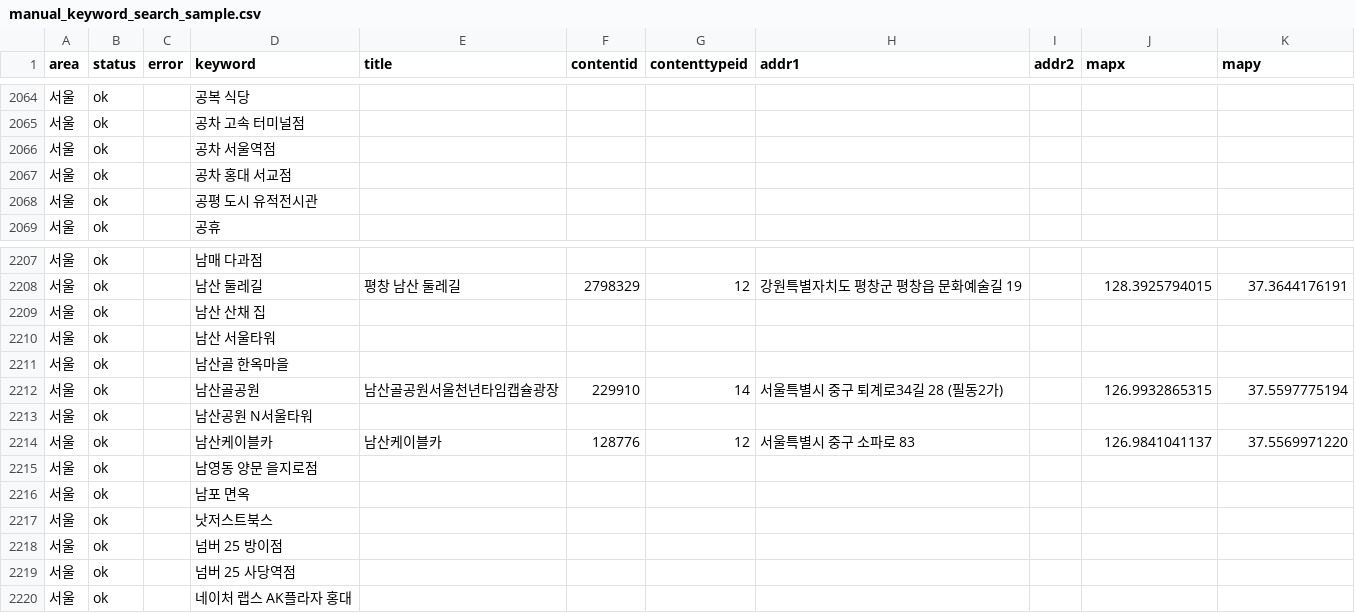
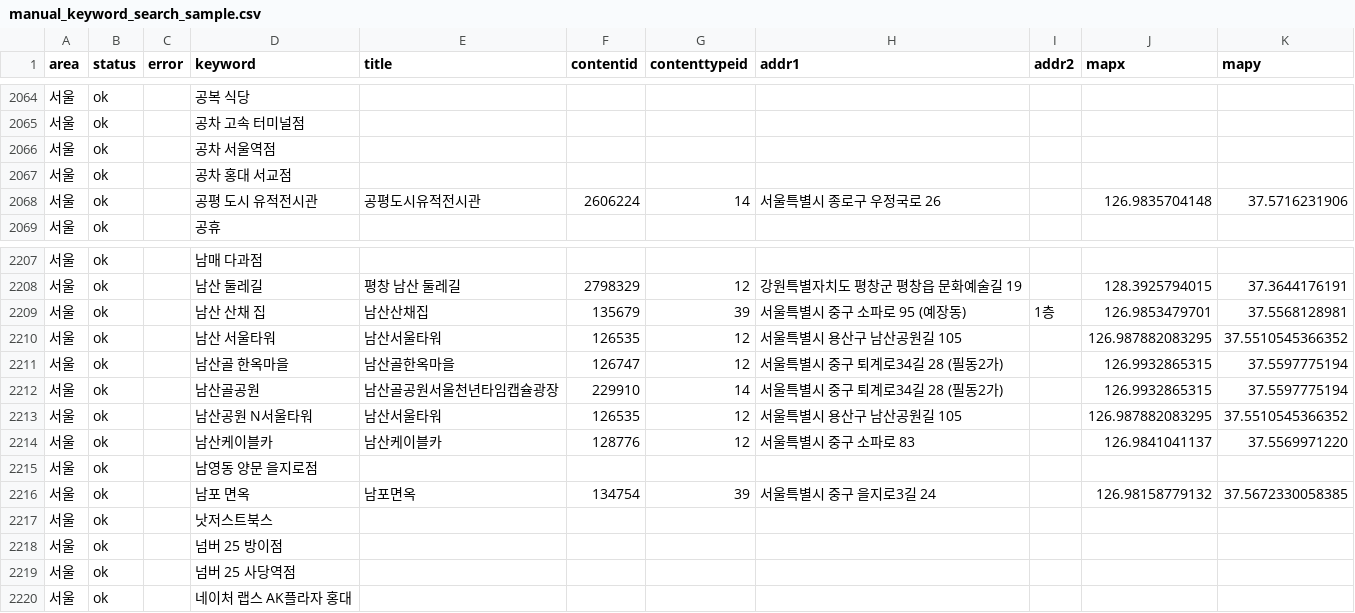
Before and after one commit to manru-homerun/AI, a CSV file: data/processed/manual_keyword_search_sample.csv, drawn as a sheet; only a part is shown, gaps mark what is left out; the diff covers the shown part only.

Commit message:
chore(preprocess) : 1차 검수 2500개 (#2)

```diff
--- a/data/processed/manual_keyword_search_sample.csv
+++ b/data/processed/manual_keyword_search_sample.csv
@@ -2067,3 +2067,3 @@
 서울,ok,,공차 홍대 서교점,,,,,,,
-서울,ok,,공평 도시 유적전시관,,,,,,,
+서울,ok,,공평 도시 유적전시관,공평도시유적전시관,2606224,14,서울특별시 종로구 우정국로 26,,126.9835704148,37.5716231906
 서울,ok,,공휴,,,,,,,
@@ -2208,10 +2208,10 @@
 서울,ok,,남산 둘레길,평창 남산 둘레길,2798329,12,강원특별자치도 평창군 평창읍 문화예술길 19,,128.3925794015,37.3644176191
-서울,ok,,남산 산채 집,,,,,,,
-서울,ok,,남산 서울타워,,,,,,,
-서울,ok,,남산골 한옥마을,,,,,,,
+서울,ok,,남산 산채 집,남산산채집,135679,39,서울특별시 중구 소파로 95 (예장동),1층,126.9853479701,37.5568128981
+서울,ok,,남산 서울타워,남산서울타워,126535,12,서울특별시 용산구 남산공원길 105,,126.987882083295,37.5510545366352
+서울,ok,,남산골 한옥마을,남산골한옥마을,126747,12,서울특별시 중구 퇴계로34길 28 (필동2가),,126.9932865315,37.5597775194
 서울,ok,,남산골공원,남산골공원서울천년타임캡슐광장,229910,14,서울특별시 중구 퇴계로34길 28 (필동2가),,126.9932865315,37.5597775194
-서울,ok,,남산공원 N서울타워,,,,,,,
+서울,ok,,남산공원 N서울타워,남산서울타워,126535,12,서울특별시 용산구 남산공원길 105,,126.987882083295,37.5510545366352
 서울,ok,,남산케이블카,남산케이블카,128776,12,서울특별시 중구 소파로 83,,126.9841041137,37.5569971220
 서울,ok,,남영동 양문 을지로점,,,,,,,
-서울,ok,,남포 면옥,,,,,,,
+서울,ok,,남포 면옥,남포면옥,134754,39,서울특별시 중구 을지로3길 24,,126.98158779132,37.5672330058385
 서울,ok,,낫저스트북스,,,,,,,
```
Also changed, not shown: 141 edited cells elsewhere in this file.
